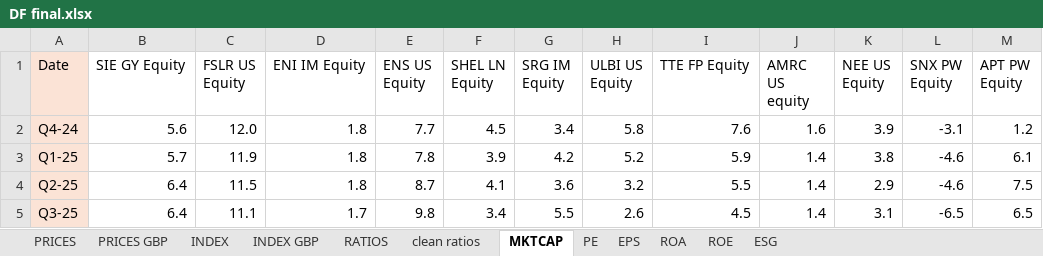
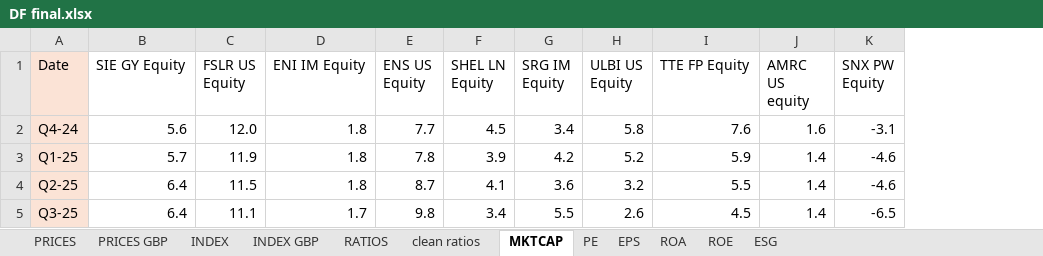
Before and after one commit to Pietro-Rota/Data-Analytics-for-Banking-Finance, an Excel workbook: Groupwork/DF final.xlsx, sheet MKTCAP, drawn as a sheet; values as stored, in another font and other column widths than the file's, no borders; the diff names each change by its address in the sheet, - before the commit and + after, or states it on an @@ line.

```diff
--- a/Groupwork/DF final.xlsx (sheet MKTCAP)
+++ b/Groupwork/DF final.xlsx (sheet MKTCAP)
-column K (NEE US Equity), rows 2-5: 3.9 | 3.8 | 2.9 | 3.1
-column M (APT PW Equity), rows 2-5: 1.2 | 6.1 | 7.5 | 6.5
```
Also changed, not shown: sheet PRICES GBP, sheet ESG, sheet ROA, sheet ROE, sheet EPS, sheet PE, 2 more sheets, 16 other files.
